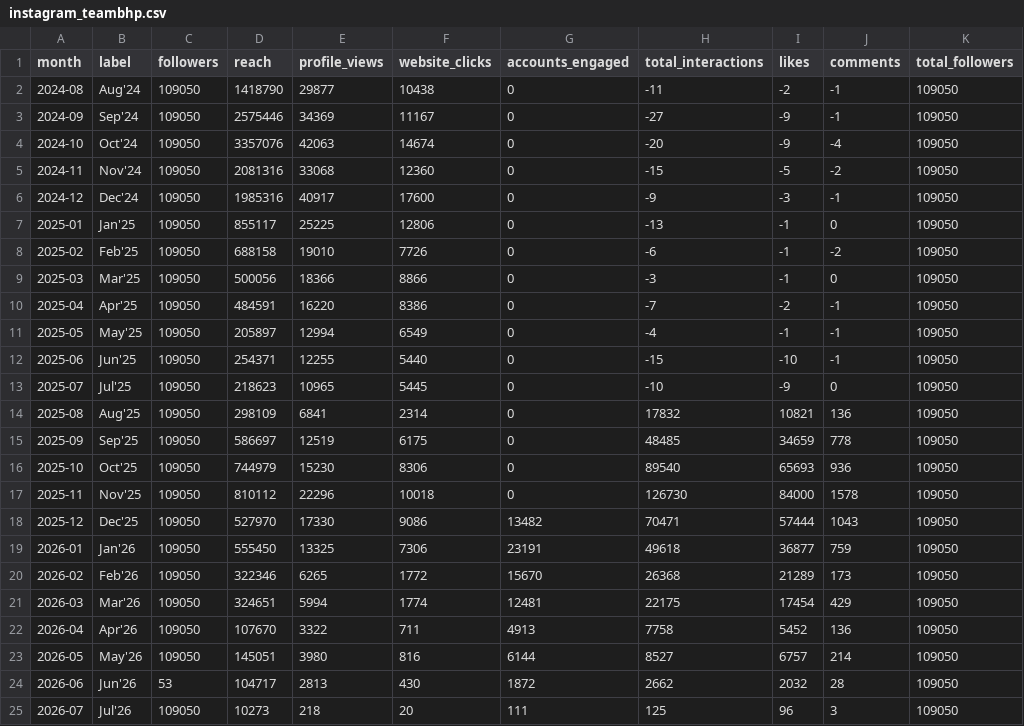
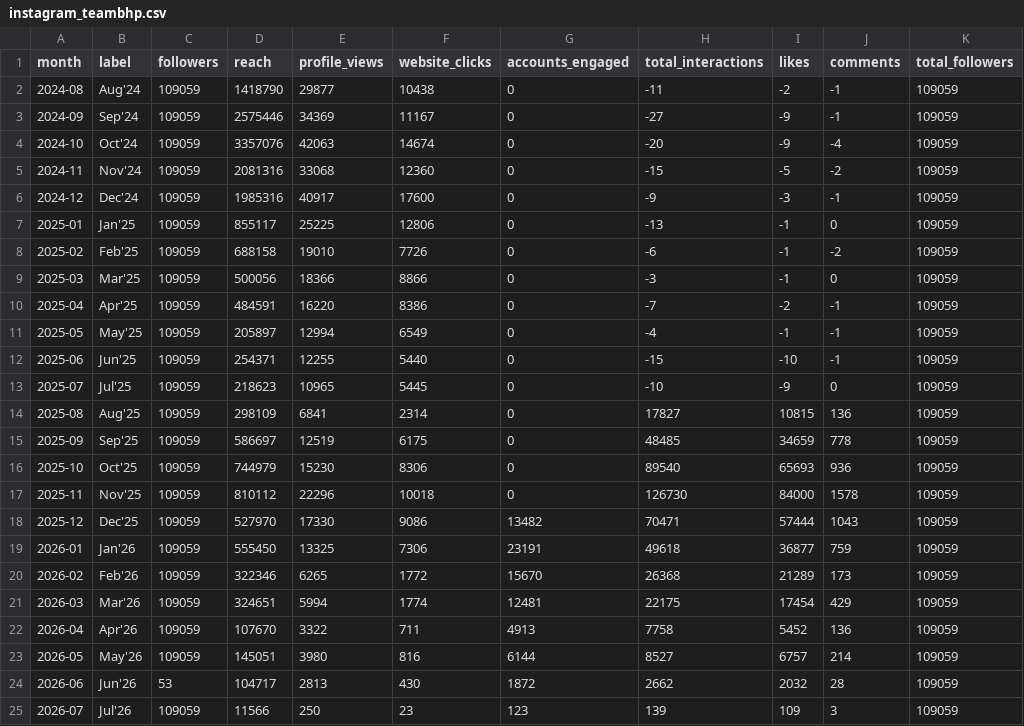
Before and after one commit to Setiavipul-78/cars24-brand-dashboard, a CSV file: data/instagram_teambhp.csv, drawn as a sheet; only a part is shown; the diff names each change by its address in the sheet, - before the commit and + after, or states it on an @@ line.

```diff
--- a/data/instagram_teambhp.csv
+++ b/data/instagram_teambhp.csv
-C2:C23 (followers): 109050
+C2:C23 (followers): 109059
-K2:K25 (total_followers): 109050
+K2:K25 (total_followers): 109059
-H14 (total_interactions): 17832
+H14 (total_interactions): 17827
-I14 (likes): 10821
+I14 (likes): 10815
-C25 (followers): 109050
+C25 (followers): 109059
-D25 (reach): 10273
+D25 (reach): 11566
-E25 (profile_views): 218
+E25 (profile_views): 250
-F25 (website_clicks): 20
+F25 (website_clicks): 23
-G25 (accounts_engaged): 111
+G25 (accounts_engaged): 123
-H25 (total_interactions): 125
+H25 (total_interactions): 139
-I25 (likes): 96
+I25 (likes): 109
```
Also changed, not shown: data/gsc_daily_india.csv, data/instagram_cars24_au.csv, 18 other files.
